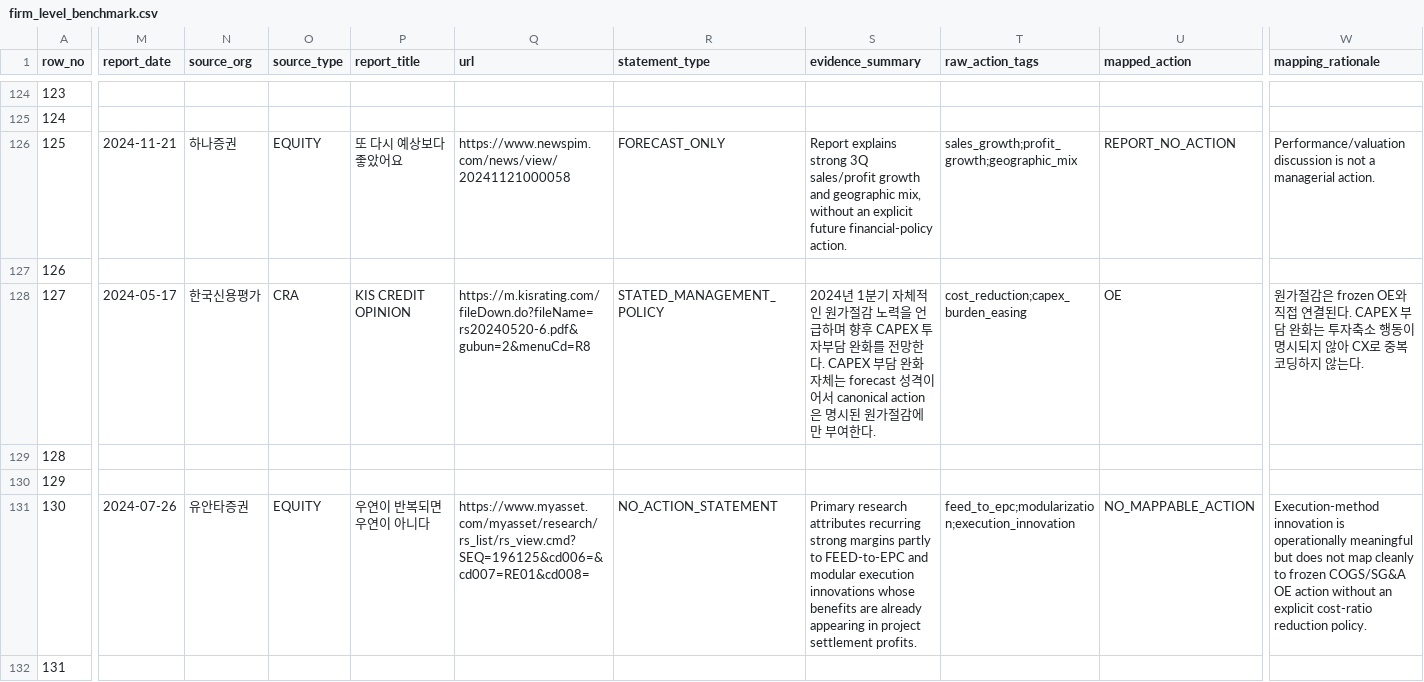
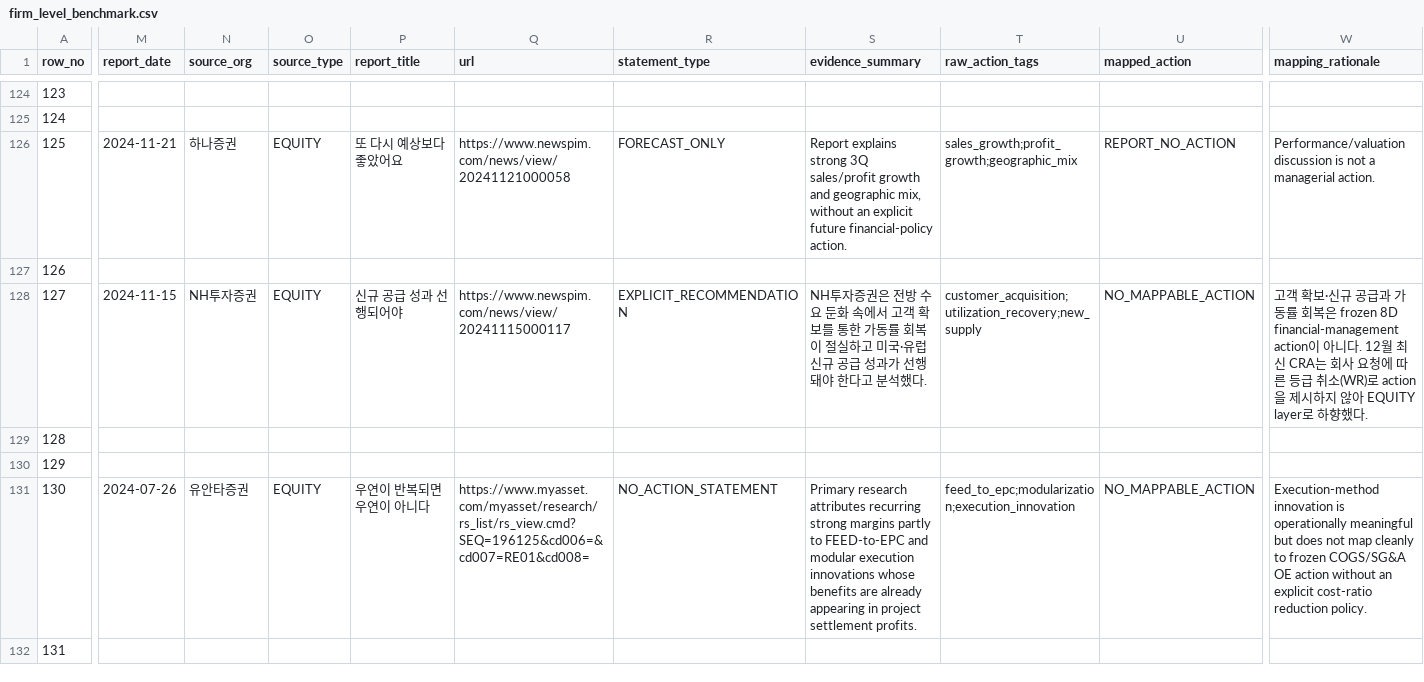
Before and after one commit to CallMeDemian/thesis-human-benchmark-2024, a CSV file: data/firm_level_benchmark.csv, drawn as a sheet; only a part is shown, gaps mark what is left out; the diff covers the shown part only; the diff names each change by its address in the sheet, - before the commit and + after, or states it on an @@ line.

```diff
--- a/data/firm_level_benchmark.csv
+++ b/data/firm_level_benchmark.csv
-M128 (report_date): 2024-05-17
+M128 (report_date): 2024-11-15
-N128 (source_org): 한국신용평가
+N128 (source_org): NH투자증권
-O128 (source_type): CRA
+O128 (source_type): EQUITY
-P128 (report_title): KIS CREDIT OPINION
+P128 (report_title): 신규 공급 성과 선행되어야
-Q128 (url): https://m.kisrating.com/fileDown.do?fileName=rs20240520-6.pdf&gubun=2&menuCd=R8
+Q128 (url): https://www.newspim.com/news/view/20241115000117
-R128 (statement_type): STATED_MANAGEMENT_POLICY
+R128 (statement_type): EXPLICIT_RECOMMENDATION
-S128 (evidence_summary): 2024년 1분기 자체적인 원가절감 노력을 언급하며 향후 CAPEX 투자부담 완화를 전망한다. CAPEX 부담 완화 자체는 forecast 성격이어서 canonical action은 명시된 원가절감에만 부여한다.
+S128 (evidence_summary): NH투자증권은 전방 수요 둔화 속에서 고객 확보를 통한 가동률 회복이 절실하고 미국·유럽 신규 공급 성과가 선행돼야 한다고 분석했다.
-T128 (raw_action_tags): cost_reduction;capex_burden_easing
+T128 (raw_action_tags): customer_acquisition;utilization_recovery;new_supply
-U128 (mapped_action): OE
+U128 (mapped_action): NO_MAPPABLE_ACTION
-W128 (mapping_rationale): 원가절감은 frozen OE와 직접 연결된다. CAPEX 부담 완화는 투자축소 행동이 명시되지 않아 CX로 중복 코딩하지 않는다.
+W128 (mapping_rationale): 고객 확보·신규 공급과 가동률 회복은 frozen 8D financial-management action이 아니다. 12월 최신 CRA는 회사 요청에 따른 등급 취소(WR)로 action을 제시하지 않아 EQUITY layer로 하향했다.
```
Also changed, not shown: 136 edited cells elsewhere in this file, data/benchmark_master_575.csv, data/canonical_mapping_overrides.csv, 10 other files.
